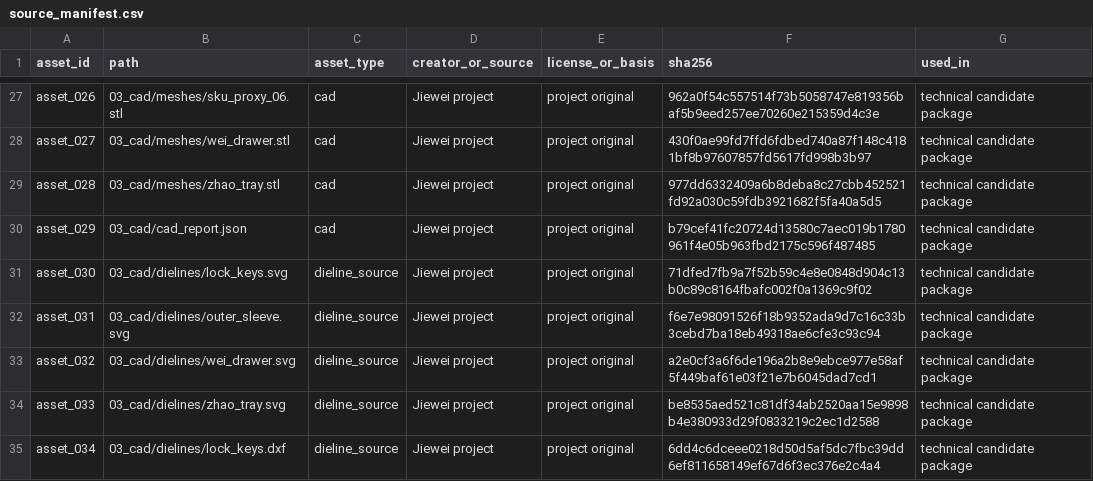
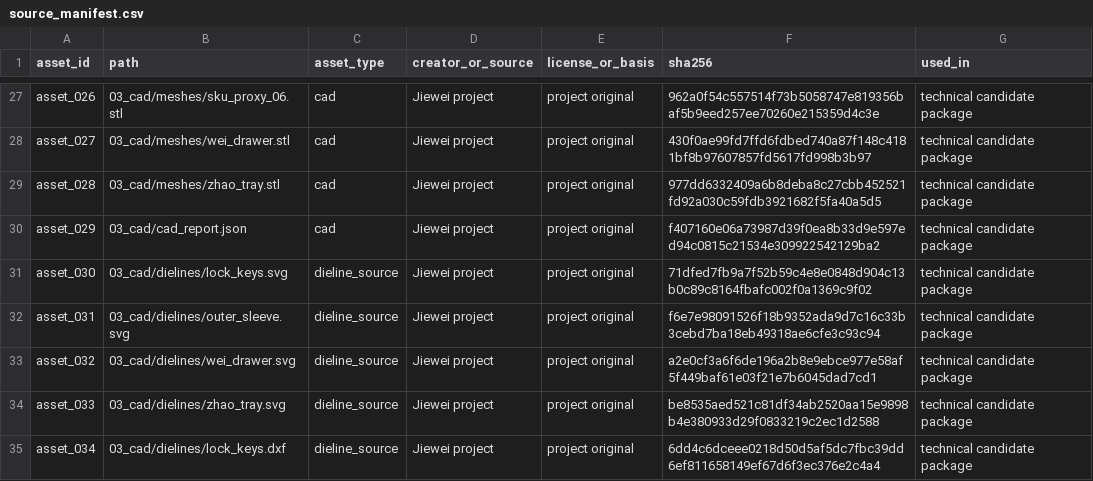
Before and after one commit to Z-lab-boop/sheji, a CSV file: jiewei_giftbox_design/06_submission/source_manifest.csv, drawn as a sheet; only a part is shown, gaps mark what is left out; the diff covers the shown part only.

```diff
--- a/jiewei_giftbox_design/06_submission/source_manifest.csv
+++ b/jiewei_giftbox_design/06_submission/source_manifest.csv
@@ -29,3 +29,3 @@ asset_027,03_cad/meshes/wei_drawer.stl,cad,Jiewei project,project original,430f0
 asset_028,03_cad/meshes/zhao_tray.stl,cad,Jiewei project,project original,977dd6332409a6b8deba8c27cbb452521fd92a030c59fdb3921682f5fa40a5d5,technical candidate package
-asset_029,03_cad/cad_report.json,cad,Jiewei project,project original,b79cef41fc20724d13580c7aec019b1780961f4e05b963fbd2175c596f487485,technical candidate package
+asset_029,03_cad/cad_report.json,cad,Jiewei project,project original,f407160e06a73987d39f0ea8b33d9e597ed94c0815c21534e309922542129ba2,technical candidate package
 asset_030,03_cad/dielines/lock_keys.svg,dieline_source,Jiewei project,project original,71dfed7fb9a7f52b59c4e8e0848d904c13b0c89c8164fbafc002f0a1369c9f02,technical candidate package
```
Also changed, not shown: 11 added rows and 10 edited cells elsewhere in this file, competition_submission/claim_evidence_ledger.csv, competition_submission/packages/PACKAGE_MANIFEST.csv, 17 other files.
